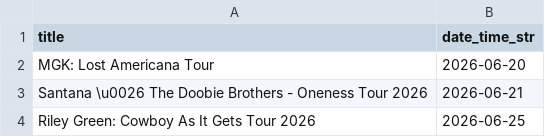
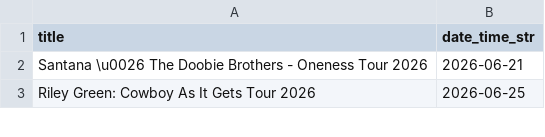
Before and after one commit to jcorio/RuoffToCal, a CSV file: ruoff_shows.csv, drawn as a sheet; only a part is shown.

```diff
--- a/ruoff_shows.csv
+++ b/ruoff_shows.csv
@@ -1,3 +1,2 @@
 title,date_time_str
-MGK: Lost Americana Tour,2026-06-20
 Santana \u0026 The Doobie Brothers - Oneness Tour 2026,2026-06-21
```
Also changed, not shown: 3 other files.
